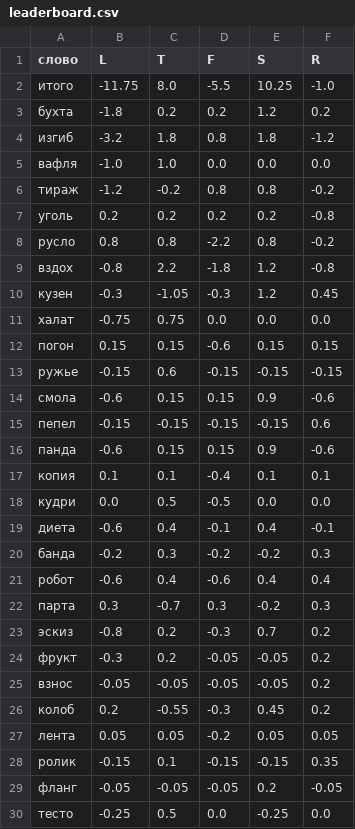
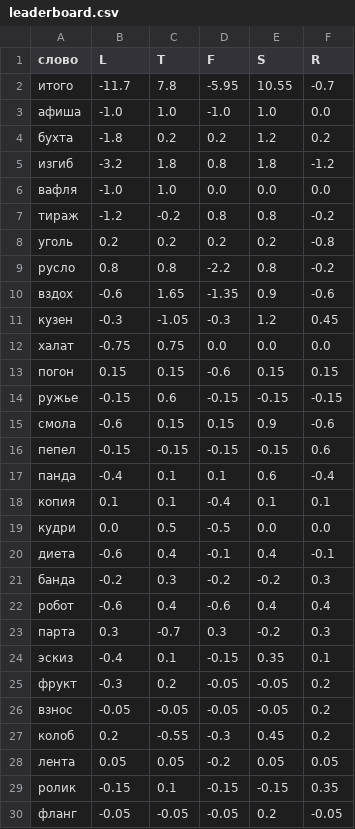
Before and after one commit to 1209090/wordle, a CSV file: leaderboard.csv, drawn as a sheet.

```diff
--- a/leaderboard.csv
+++ b/leaderboard.csv
@@ -1,3 +1,4 @@
 слово,L,T,F,S,R
-итого,-11.75,8.0,-5.5,10.25,-1.0
+итого,-11.7,7.8,-5.95,10.55,-0.7
+афиша,-1.0,1.0,-1.0,1.0,0.0
 бухта,-1.8,0.2,0.2,1.2,0.2
@@ -8,3 +9,3 @@
 русло,0.8,0.8,-2.2,0.8,-0.2
-вздох,-0.8,2.2,-1.8,1.2,-0.8
+вздох,-0.6,1.65,-1.35,0.9,-0.6
 кузен,-0.3,-1.05,-0.3,1.2,0.45
@@ -15,3 +16,3 @@
 пепел,-0.15,-0.15,-0.15,-0.15,0.6
-панда,-0.6,0.15,0.15,0.9,-0.6
+панда,-0.4,0.1,0.1,0.6,-0.4
 копия,0.1,0.1,-0.4,0.1,0.1
@@ -22,3 +23,3 @@
 парта,0.3,-0.7,0.3,-0.2,0.3
-эскиз,-0.8,0.2,-0.3,0.7,0.2
+эскиз,-0.4,0.1,-0.15,0.35,0.1
 фрукт,-0.3,0.2,-0.05,-0.05,0.2
@@ -29,2 +30 @@
 фланг,-0.05,-0.05,-0.05,0.2,-0.05
-тесто,-0.25,0.5,0.0,-0.25,0.0
```
Also changed, not shown: elo.csv, week-champs.csv, 2 other files.
